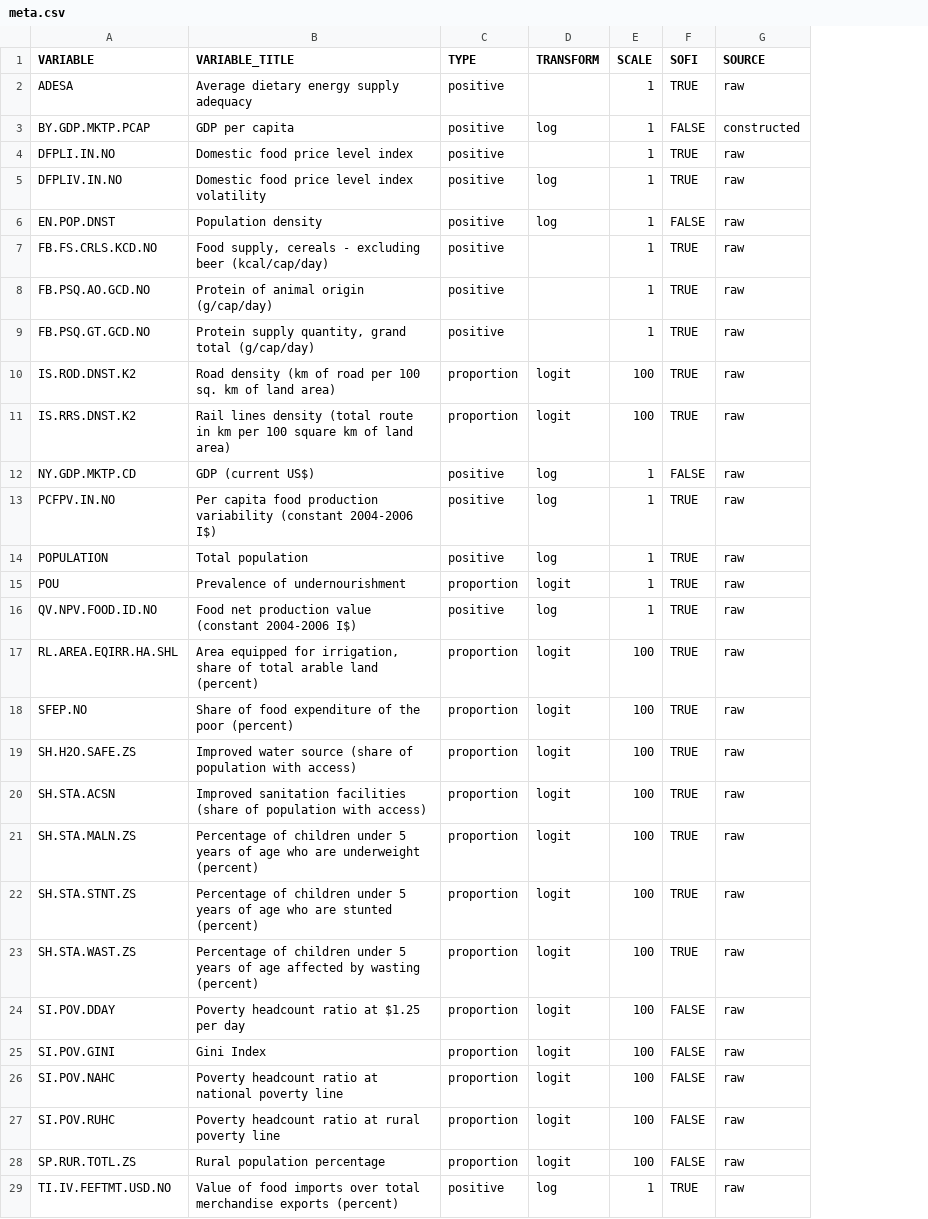
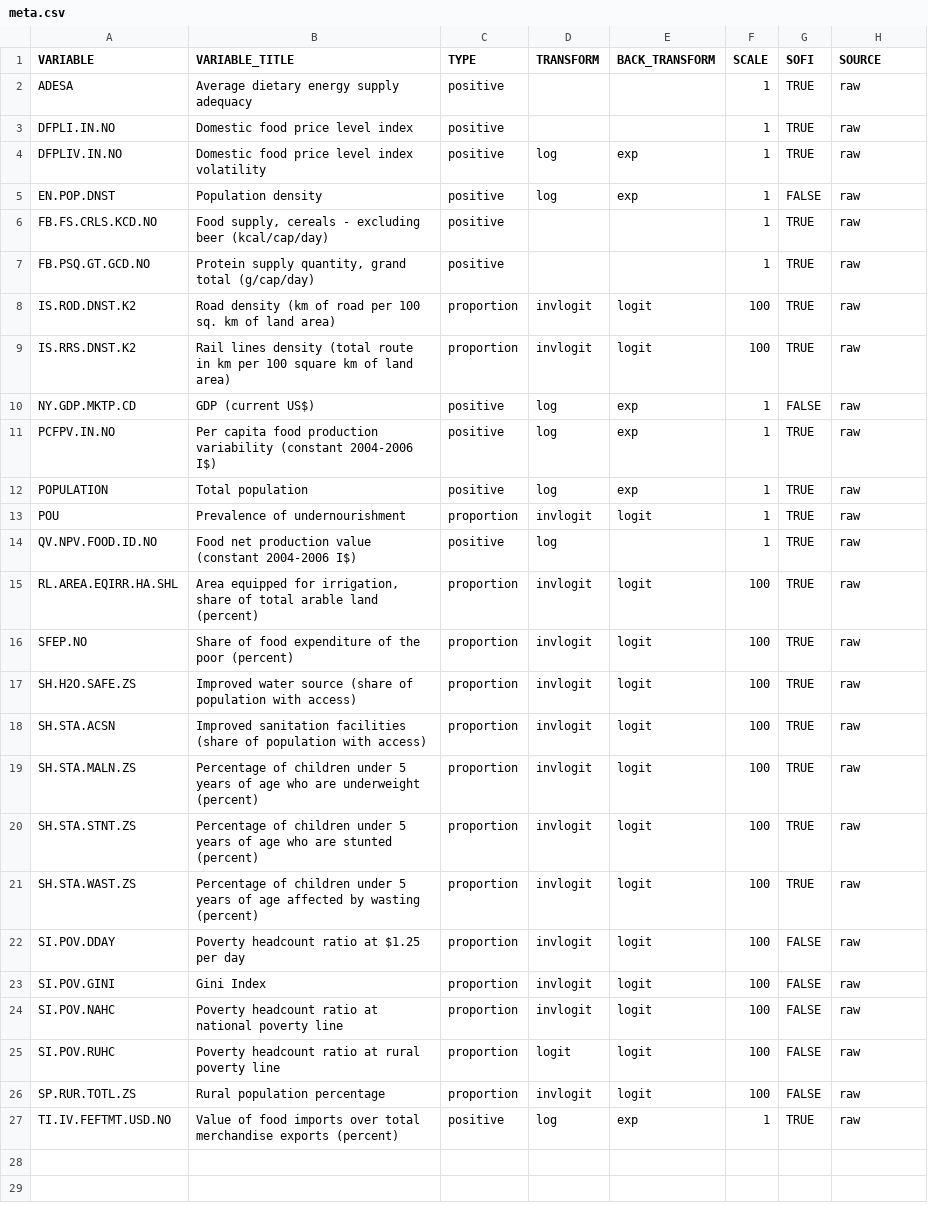
Before and after one commit to mkao006/policy_recommendation_engine, a CSV file: data/meta.csv, drawn as a sheet; removed rows and columns are numbered as before the commit, all else as after; the diff names each change by its address in the sheet, - before the commit and + after, or states it on an @@ line.

Commit message:
udpated data

```diff
--- a/data/meta.csv
+++ b/data/meta.csv
+column E (BACK_TRANSFORM), rows 4-27: exp | exp |  |  | logit | logit | exp | exp | exp | logit |  | logit | logit | logit | logit | logit | logit | logit | logit | logit | logit | logit | logit | exp
-row 3: BY.GDP.MKTP.PCAP | GDP per capita | positive | log | 1 | FALSE | constructed
-row 8: FB.PSQ.AO.GCD.NO | Protein of animal origin (g/cap/day) | positive |  | 1 | TRUE | raw
-D8:D9 (TRANSFORM): logit
+D8:D9 (TRANSFORM): invlogit
-D13 (TRANSFORM): logit
+D13 (TRANSFORM): invlogit
-D15:D24 (TRANSFORM): logit
+D15:D24 (TRANSFORM): invlogit
-D26 (TRANSFORM): logit
+D26 (TRANSFORM): invlogit
```
Also changed, not shown: 3 other files.
